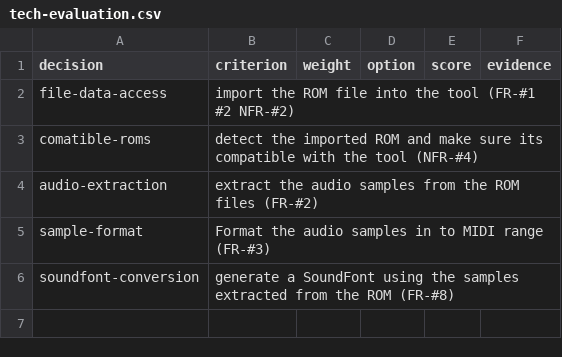
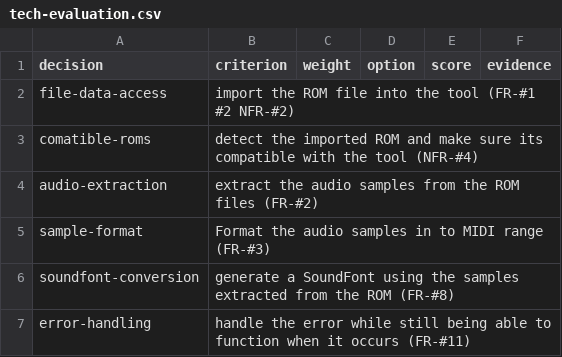
Before and after one commit to GreninjaBoy23D/Capstone-Respiretory, a CSV file: docs/tech-evaluation.csv, drawn as a sheet; the diff names each change by its address in the sheet, - before the commit and + after, or states it on an @@ line.

Commit message:
Update tech-evaluation.csv

```diff
--- a/docs/tech-evaluation.csv
+++ b/docs/tech-evaluation.csv
+row 7: error-handling | handle the error while still being able to function when it occurs (FR-#11)
```
